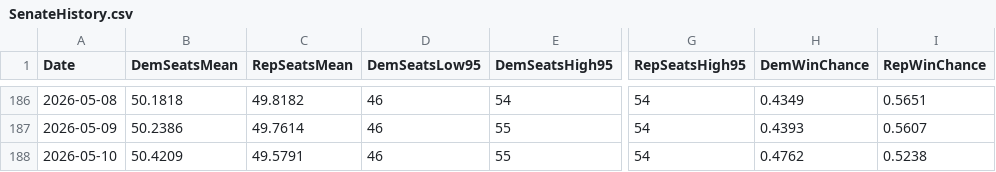
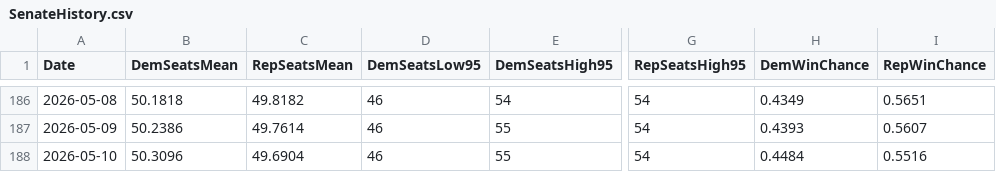
Before and after one commit to jkappelmeier/jkappelmeier.github.io, a CSV file: Data/SenateHistory.csv, drawn as a sheet; only a part is shown, gaps mark what is left out; the diff names each change by its address in the sheet, - before the commit and + after, or states it on an @@ line.

Commit message:
Update Data/SenateHistory.csv from MATLAB

```diff
--- a/Data/SenateHistory.csv
+++ b/Data/SenateHistory.csv
-B188 (DemSeatsMean): 50.4209
+B188 (DemSeatsMean): 50.3096
-C188 (RepSeatsMean): 49.5791
+C188 (RepSeatsMean): 49.6904
-H188 (DemWinChance): 0.4762
+H188 (DemWinChance): 0.4484
-I188 (RepWinChance): 0.5238
+I188 (RepWinChance): 0.5516
```
